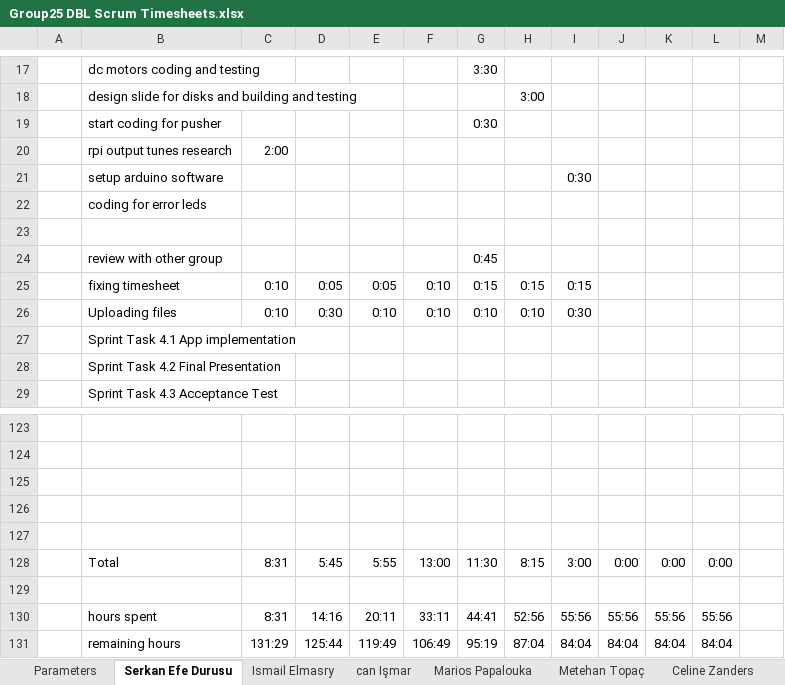
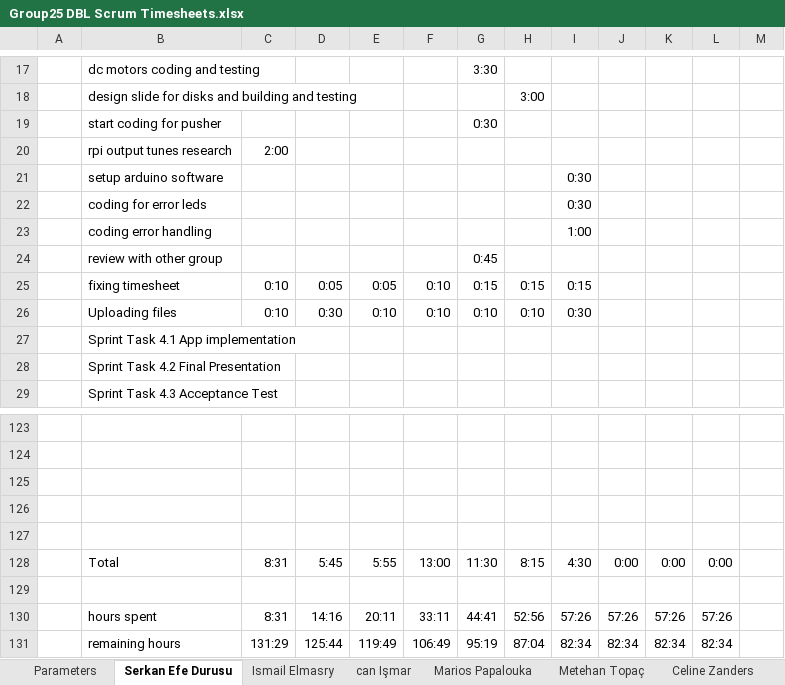
Before and after one commit to ismailelmasry/Embedded_system_group25, an Excel workbook: Group25 DBL Scrum Timesheets.xlsx, sheet Serkan Efe Durusu, drawn as a sheet; only a part is shown, gaps mark what is left out; values as stored, in another font and other column widths than the file's, no borders; conditional formats not drawn; the diff names each change by its address in the sheet, - before the commit and + after, or states it on an @@ line.

Commit message:
started with error code

```diff
--- a/Group25 DBL Scrum Timesheets.xlsx (sheet Serkan Efe Durusu)
+++ b/Group25 DBL Scrum Timesheets.xlsx (sheet Serkan Efe Durusu)
-I22: (empty)
+I22: 0:30
-row 23: (empty)
+row 23:  | coding error handling |  |  |  |  |  |  | 1:00
-I128: 3:00
+I128: 4:30
-I130: 55:56
+I130: 57:26
-J130: 55:56
+J130: 57:26
-K130: 55:56
+K130: 57:26
-L130: 55:56
+L130: 57:26
-I131: 84:04
+I131: 82:34
-J131: 84:04
+J131: 82:34
-K131: 84:04
+K131: 82:34
-L131: 84:04
+L131: 82:34
```
Also changed, not shown: sheet Totals, charts or pictures, 1 other file.
